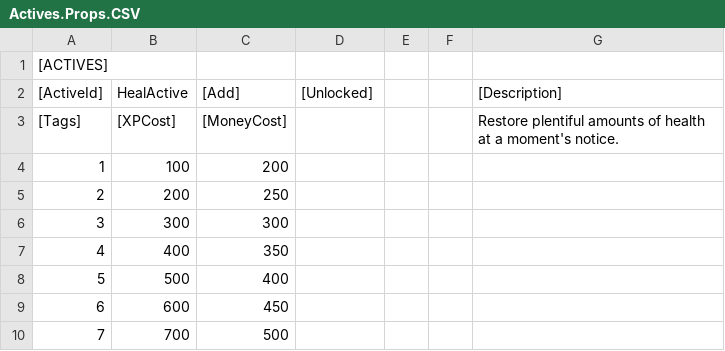
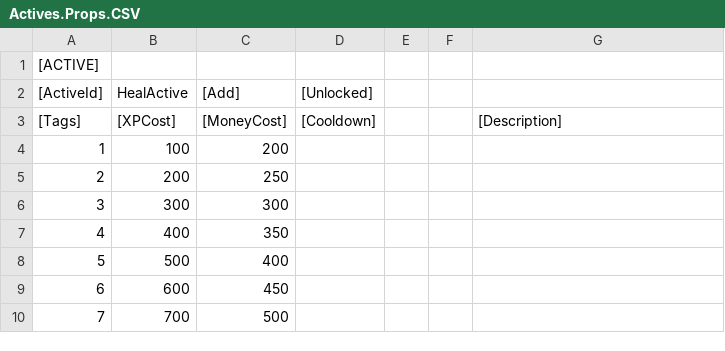
Before and after one commit to zack-sima/Multiplayer-Coop-Shooter, a CSV file: Assets/Scripts/Mechanics/Parsers/CSVs/GarageCSVs/Actives.Props.CSV, drawn as a sheet; only a part is shown.

```diff
--- a/Assets/Scripts/Mechanics/Parsers/CSVs/GarageCSVs/Actives.Props.CSV
+++ b/Assets/Scripts/Mechanics/Parsers/CSVs/GarageCSVs/Actives.Props.CSV
@@ -1,4 +1,4 @@
-[ACTIVES],,,,,,
-[ActiveId],HealActive,[Add],[Unlocked],,,[Description]
-[Tags],[XPCost],[MoneyCost],,,,"Restore plentiful amounts of health at a moment's notice. "
+[ACTIVE],,,,,,
+[ActiveId],HealActive,[Add],[Unlocked],,,
+[Tags],[XPCost],[MoneyCost],[Cooldown],,,[Description]
 1,100,200,,,,
```
Also changed, not shown: 12 other files.
